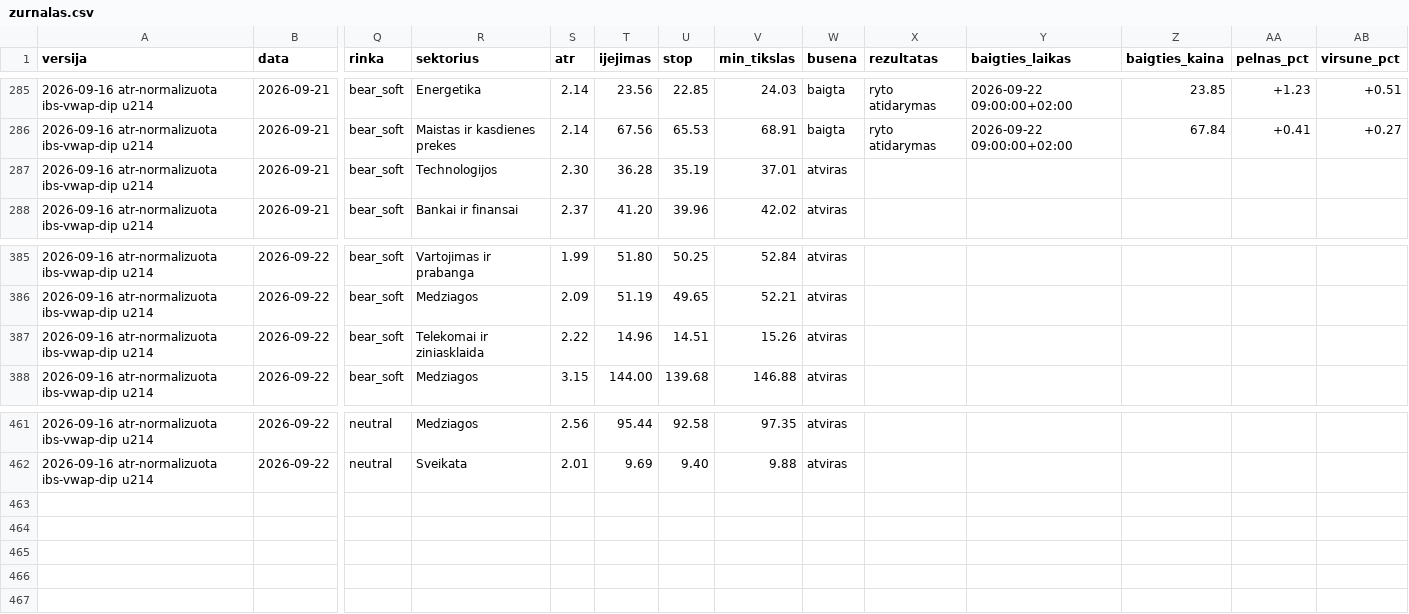
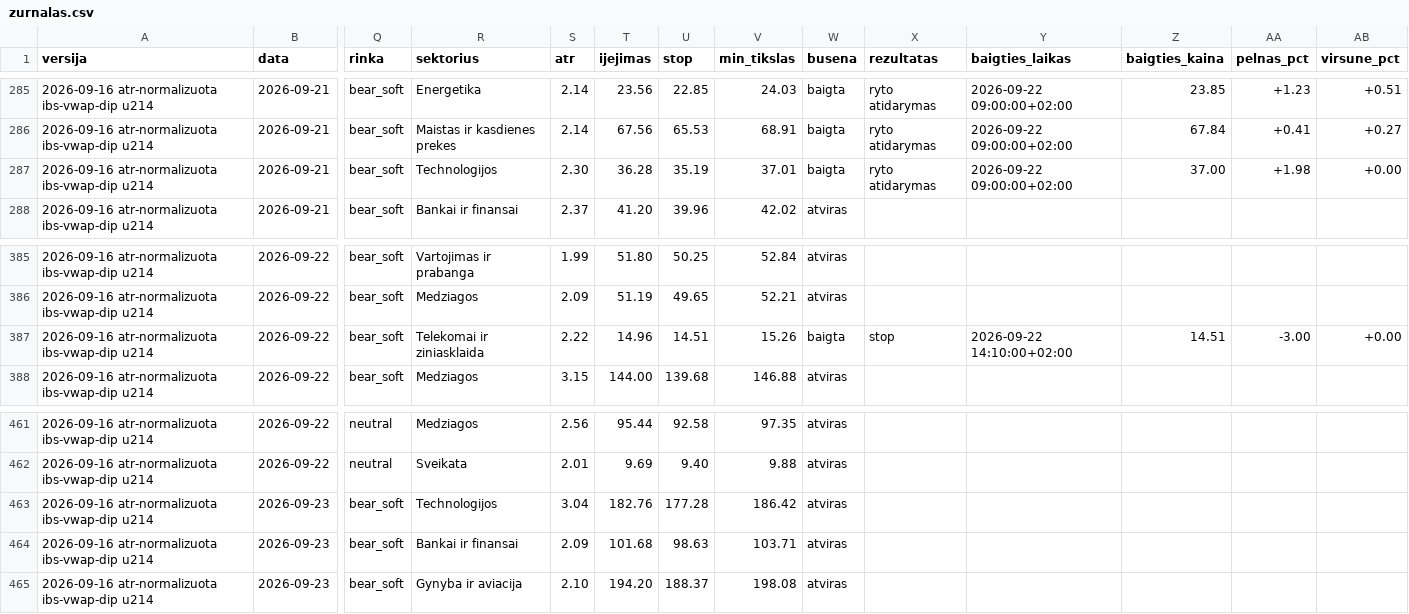
Before and after one commit to MantasBud/Dip-raiting, a CSV file: docs/zurnalas.csv, drawn as a sheet; only a part is shown, gaps mark what is left out; rows hold the shown columns only; the diff names each change by its address in the sheet, - before the commit and + after, or states it on an @@ line.

```diff
--- a/docs/zurnalas.csv
+++ b/docs/zurnalas.csv
-W287 (busena): atviras
+W287 (busena): baigta
-X287 (rezultatas): (empty)
+X287 (rezultatas): ryto atidarymas
-Y287 (baigties_laikas): (empty)
+Y287 (baigties_laikas): 2026-09-22 09:00:00+02:00
-Z287 (baigties_kaina): (empty)
+Z287 (baigties_kaina): 37.00
-AA287 (pelnas_pct): (empty)
+AA287 (pelnas_pct): +1.98
-AB287 (virsune_pct): (empty)
+AB287 (virsune_pct): +0.00
-W387 (busena): atviras
+W387 (busena): baigta
-X387 (rezultatas): (empty)
+X387 (rezultatas): stop
-Y387 (baigties_laikas): (empty)
+Y387 (baigties_laikas): 2026-09-22 14:10:00+02:00
-Z387 (baigties_kaina): (empty)
+Z387 (baigties_kaina): 14.51
-AA387 (pelnas_pct): (empty)
+AA387 (pelnas_pct): -3.00
-AB387 (virsune_pct): (empty)
+AB387 (virsune_pct): +0.00
+row 463: 2026-09-16 atr-normalizuota ibs-vwap-dip u214 | 2026-09-23 | bear_soft | Technologijos | 3.04 | 182.76 | 177.28 | 186.42 | atviras
+row 464: 2026-09-16 atr-normalizuota ibs-vwap-dip u214 | 2026-09-23 | bear_soft | Bankai ir finansai | 2.09 | 101.68 | 98.63 | 103.71 | atviras
+row 465: 2026-09-16 atr-normalizuota ibs-vwap-dip u214 | 2026-09-23 | bear_soft | Gynyba ir aviacija | 2.10 | 194.20 | 188.37 | 198.08 | atviras
```
Also changed, not shown: 2 other files.
